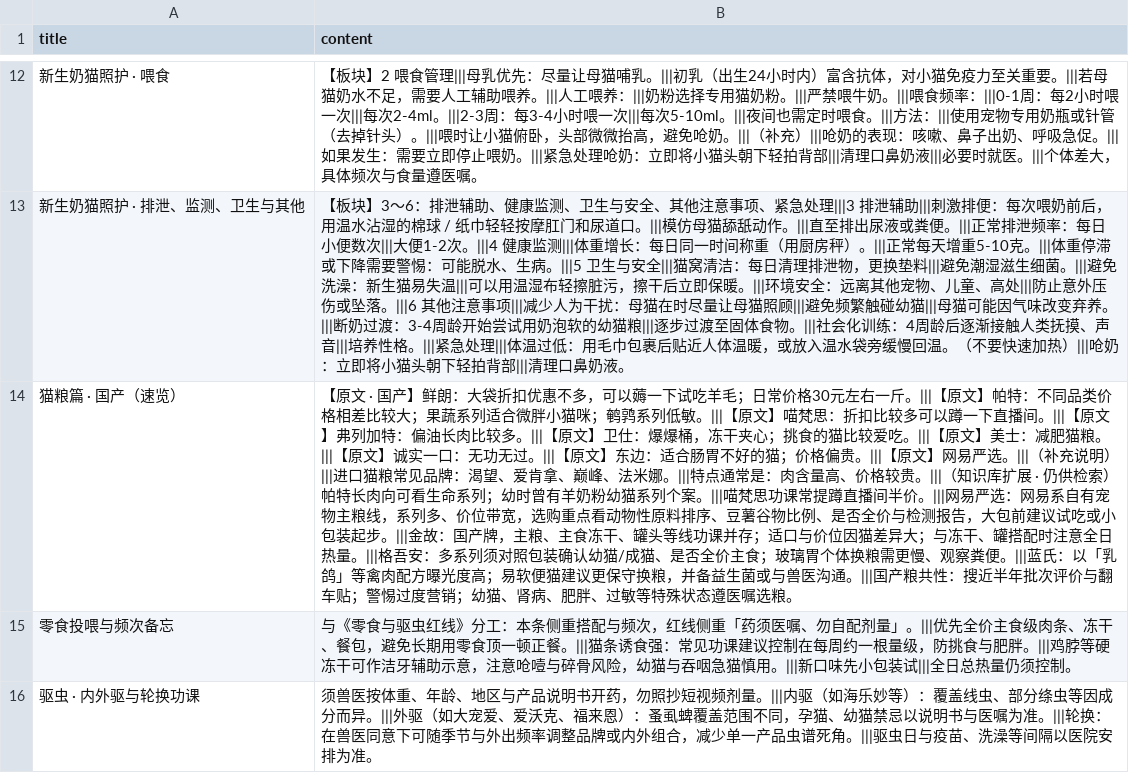
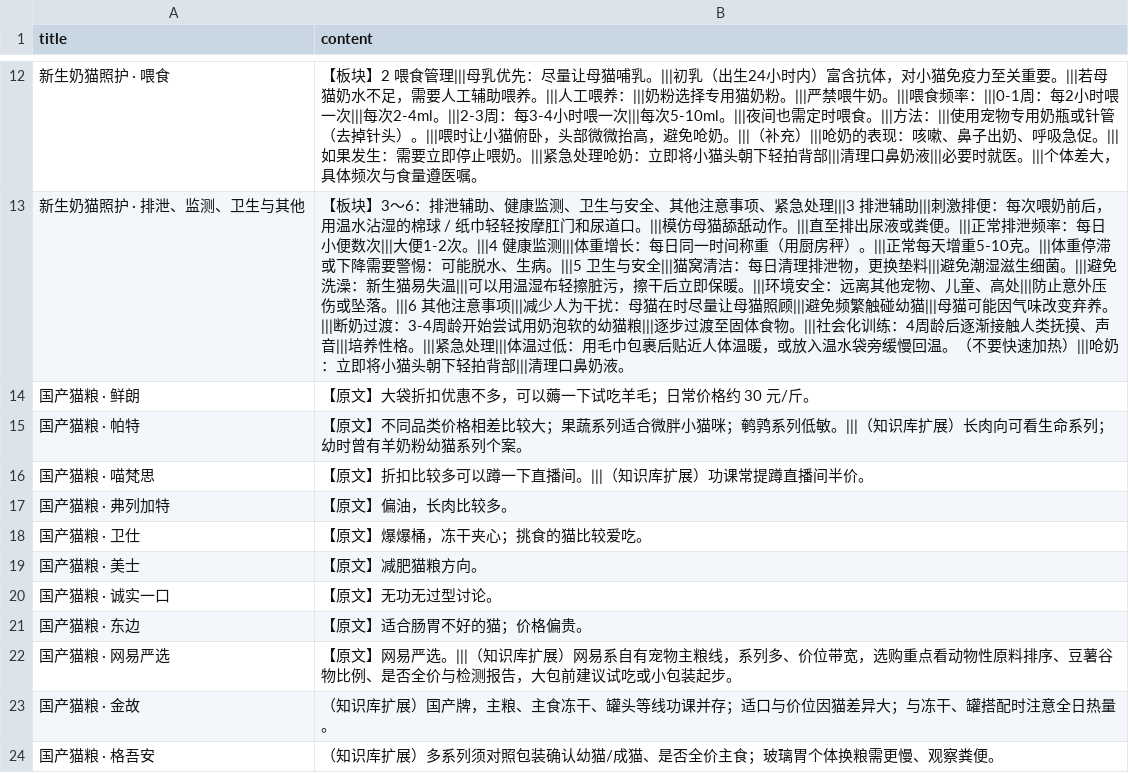
Before and after one commit to roye102520-a11y/cat-knowledge, a CSV file: src/data/notion-import/guides.csv, drawn as a sheet; only a part is shown, gaps mark what is left out; the shorter side is filled out with more unchanged rows; removed rows and columns are numbered as before the commit, all else as after; the diff covers the shown part only; the diff names each change by its address in the sheet, - before the commit and + after, or states it on an @@ line.

```diff
--- a/src/data/notion-import/guides.csv
+++ b/src/data/notion-import/guides.csv
-row 14: 猫粮篇 · 国产（速览） | 【原文 · 国产】鲜朗：大袋折扣优惠不多，可以薅一下试吃羊毛；日常价格30元左右一斤。|||【原文】帕特：不同品类价格相差比较大；果蔬系列适合微胖小猫咪；鹌鹑系列低敏。|||【原文】喵梵思：折扣比较多可以蹲一下直播间。|||【原文】弗列加特：偏油长肉比较多。|||【原文】卫仕：爆爆桶，冻干夹心；挑食的猫比较爱吃。|||【原文】美士：减肥猫粮。|||【原文】诚实一口：无功无过。|||【原文】东边：适合肠胃不好的猫；价格偏贵。|||【原文】网易严选。|||（补充说明）|||进口猫粮常见品牌：渴望、爱肯拿、巅峰、法米娜。|||特点通常是：肉含量高、价格较贵。|||（知识库扩展 · 仍供检索）帕特长肉向可看生命系列；幼时曾有羊奶粉幼猫系列个案。|||喵梵思功课常提蹲直播间半价。|||网易严选：网易系自有宠物主粮线，系列多、价位带宽，选购重点看动物性原料排序、豆薯谷物比例、是否全价与检测报告，大包前建议试吃或小包装起步。|||金故：国产牌，主粮、主食冻干、罐头等线功课并存；适口与价位因猫差异大；与冻干、罐搭配时注意全日热量。|||格吾安：多系列须对照包装确认幼猫/成猫、是否全价主食；玻璃胃个体换粮需更慢、观察粪便。|||蓝氏：以「乳鸽」等禽肉配方曝光度高；易软便猫建议更保守换粮，并备益生菌或与兽医沟通。|||国产粮共性：搜近半年批次评价与翻车贴；警惕过度营销；幼猫、肾病、肥胖、过敏等特殊状态遵医嘱选粮。
+row 14: 国产猫粮 · 鲜朗 | 【原文】大袋折扣优惠不多，可以薅一下试吃羊毛；日常价格约 30 元/斤。
+row 15: 国产猫粮 · 帕特 | 【原文】不同品类价格相差比较大；果蔬系列适合微胖小猫咪；鹌鹑系列低敏。|||（知识库扩展）长肉向可看生命系列；幼时曾有羊奶粉幼猫系列个案。
+row 16: 国产猫粮 · 喵梵思 | 【原文】折扣比较多可以蹲一下直播间。|||（知识库扩展）功课常提蹲直播间半价。
+row 17: 国产猫粮 · 弗列加特 | 【原文】偏油，长肉比较多。
+row 18: 国产猫粮 · 卫仕 | 【原文】爆爆桶，冻干夹心；挑食的猫比较爱吃。
+row 19: 国产猫粮 · 美士 | 【原文】减肥猫粮方向。
+row 20: 国产猫粮 · 诚实一口 | 【原文】无功无过型讨论。
+row 21: 国产猫粮 · 东边 | 【原文】适合肠胃不好的猫；价格偏贵。
+row 22: 国产猫粮 · 网易严选 | 【原文】网易严选。|||（知识库扩展）网易系自有宠物主粮线，系列多、价位带宽，选购重点看动物性原料排序、豆薯谷物比例、是否全价与检测报告，大包前建议试吃或小包装起步。
+row 23: 国产猫粮 · 金故 | （知识库扩展）国产牌，主粮、主食冻干、罐头等线功课并存；适口与价位因猫差异大；与冻干、罐搭配时注意全日热量。
+row 24: 国产猫粮 · 格吾安 | （知识库扩展）多系列须对照包装确认幼猫/成猫、是否全价主食；玻璃胃个体换粮需更慢、观察粪便。
```
Also changed, not shown: 1 added row and 5 edited cells elsewhere in this file, src/data/notion-import/products.csv, 9 other files.
